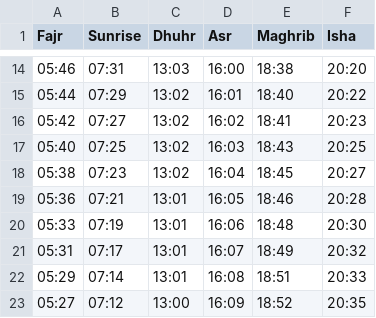
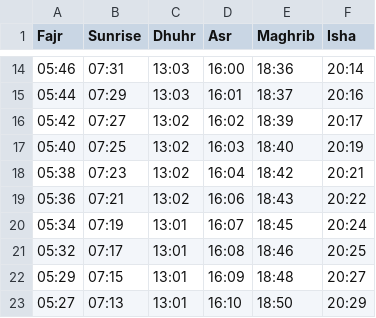
Before and after one commit to chabir17/ami-calendar, a CSV file: data/ramadan_raw.csv, drawn as a sheet; only a part is shown, gaps mark what is left out; the diff covers the shown part only.

```diff
--- a/data/ramadan_raw.csv
+++ b/data/ramadan_raw.csv
@@ -14,10 +14,10 @@ Fajr	Sunrise	Dhuhr	Asr	Maghrib	Isha
-05:46	07:31	13:03	16:00	18:38	20:20
-05:44	07:29	13:02	16:01	18:40	20:22
-05:42	07:27	13:02	16:02	18:41	20:23
-05:40	07:25	13:02	16:03	18:43	20:25
-05:38	07:23	13:02	16:04	18:45	20:27
-05:36	07:21	13:01	16:05	18:46	20:28
-05:33	07:19	13:01	16:06	18:48	20:30
-05:31	07:17	13:01	16:07	18:49	20:32
-05:29	07:14	13:01	16:08	18:51	20:33
-05:27	07:12	13:00	16:09	18:52	20:35
+05:46	07:31	13:03	16:00	18:36	20:14
+05:44	07:29	13:03	16:01	18:37	20:16
+05:42	07:27	13:02	16:02	18:39	20:17
+05:40	07:25	13:02	16:03	18:40	20:19
+05:38	07:23	13:02	16:04	18:42	20:21
+05:36	07:21	13:02	16:06	18:43	20:22
+05:34	07:19	13:01	16:07	18:45	20:24
+05:32	07:17	13:01	16:08	18:46	20:25
+05:29	07:15	13:01	16:09	18:48	20:27
+05:27	07:13	13:01	16:10	18:50	20:29
```
Also changed, not shown: 1 added row, 1 removed row and 55 edited cells elsewhere in this file, 1 other file.
